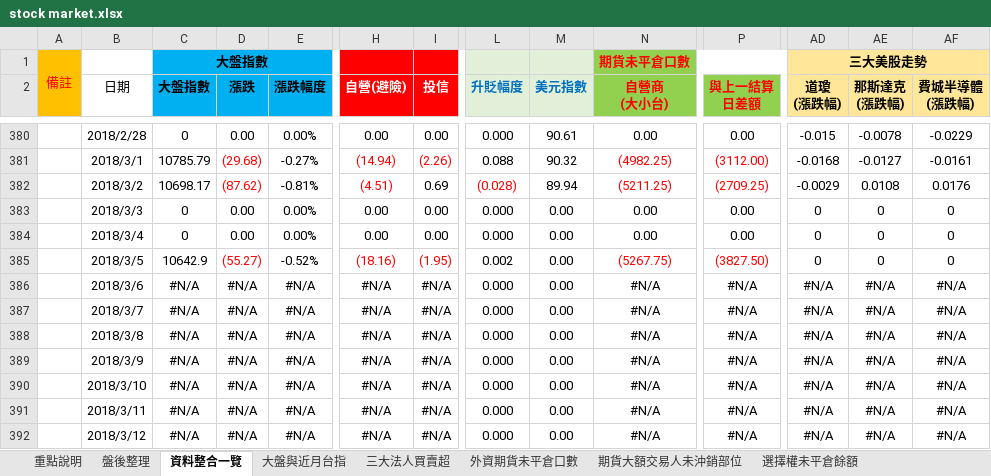
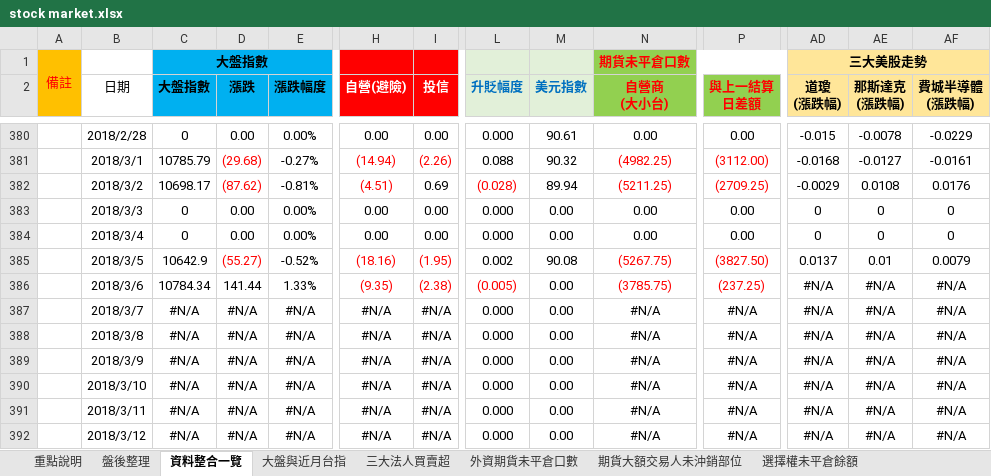
Before and after one commit to g301876/investment, an Excel workbook: stock market.xlsx, sheet 資料整合一覽, drawn as a sheet; only a part is shown, gaps mark what is left out; values as stored, in another font and other column widths than the file's, no borders; the diff covers the shown part only; the diff names each change by its address in the sheet, - before the commit and + after, or states it on an @@ line.

```diff
--- a/stock market.xlsx (sheet 資料整合一覽)
+++ b/stock market.xlsx (sheet 資料整合一覽)
-M385 (美元指數): 0.00
+M385 (美元指數): 90.08
-AD385 (道瓊 (漲跌幅)): 0
+AD385 (道瓊 (漲跌幅)): 0.0137
-AE385 (那斯達克 (漲跌幅)): 0
+AE385 (那斯達克 (漲跌幅)): 0.01
-AF385 (費城半導體 (漲跌幅)): 0
+AF385 (費城半導體 (漲跌幅)): 0.0079
-C386 (大盤指數): #N/A
+C386 (大盤指數): 10784.34
-D386 (漲跌): #N/A
+D386 (漲跌): 141.44
-E386 (漲跌幅度): #N/A
+E386 (漲跌幅度): 1.33%
-H386 (自營(避險)): #N/A
+H386 (自營(避險)): (9.35)
-H386:I386 text colour: black
+H386:I386 text colour: #FF0000
-I386 (投信): #N/A
+I386 (投信): (2.38)
-L386 (升貶幅度): 0.000
+L386 (升貶幅度): (0.005)
-L386 text colour: black
+L386 text colour: #FF0000
-N386 (自營商 (大小台)): #N/A
+N386 (自營商 (大小台)): (3785.75)
-N386 text colour: black
+N386 text colour: #FF0000
-P386 (與上一結算 日差額): #N/A
+P386 (與上一結算 日差額): (237.25)
-P386 text colour: black
+P386 text colour: #FF0000
```
Also changed, not shown: 18 edited cells elsewhere in this sheet, sheet 期貨大額交易人未沖銷部位, sheet 外資期貨未平倉口數, sheet 散戶多空比, sheet 大盤與近月台指, sheet 三大美股走勢, sheet 選擇權未平倉餘額, 4 more sheets, charts or pictures, tpex.xlsx, twse.xlsx.
